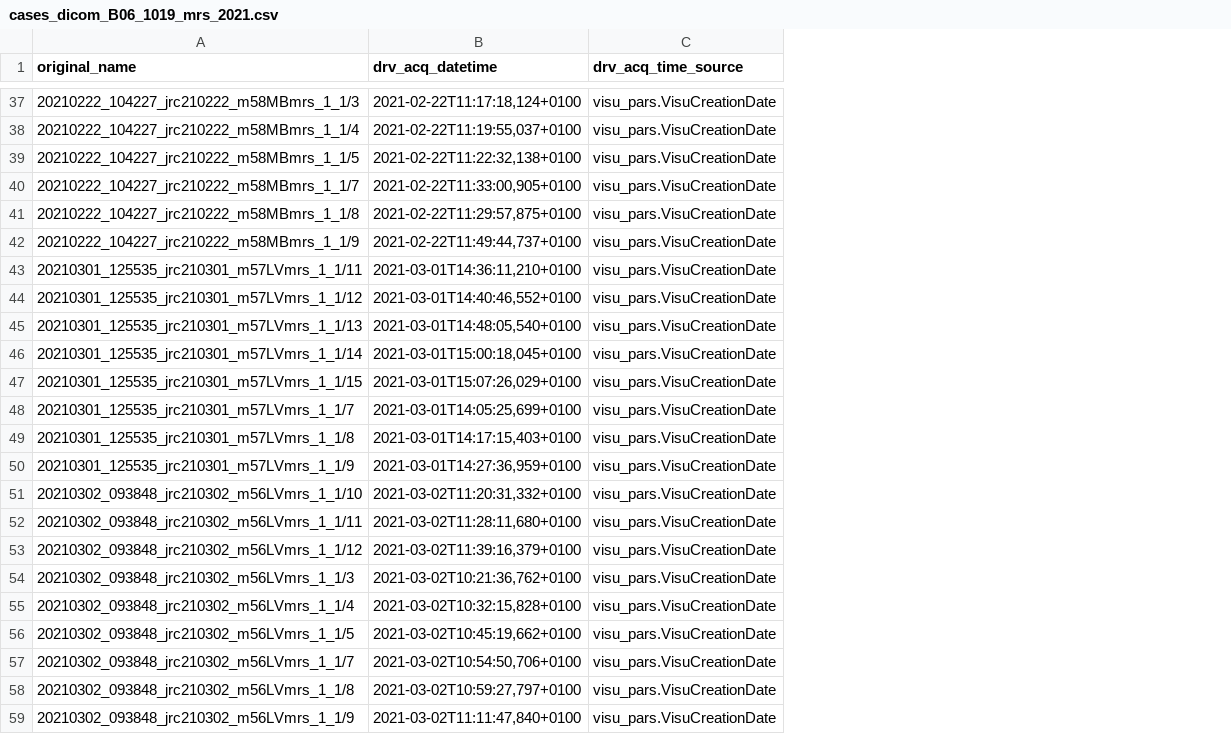
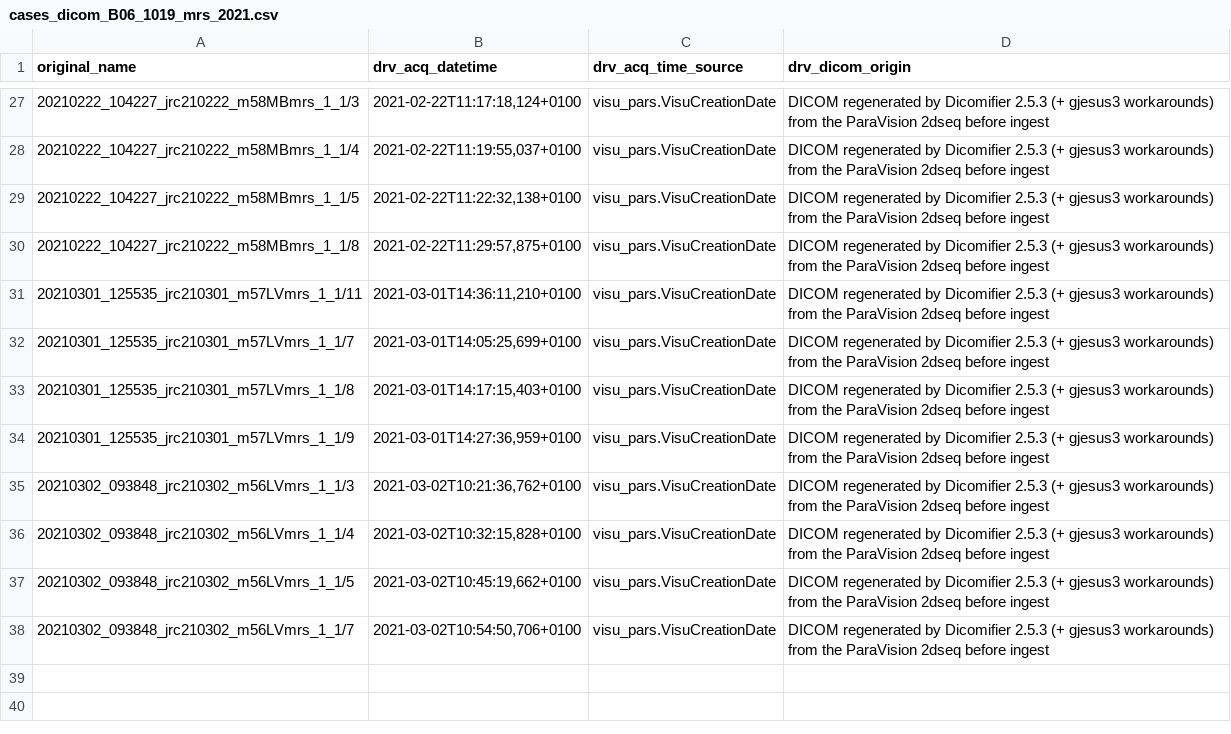
Before and after one commit to Rtasseff/gjesus3-pilot, a CSV file: tools/configs/drives_2026-09/dicom/cases_dicom_B06_1019_mrs_2021.csv, drawn as a sheet; only a part is shown, gaps mark what is left out; removed rows and columns are numbered as before the commit, all else as after; the diff covers the shown part only; the diff names each change by its address in the sheet, - before the commit and + after, or states it on an @@ line.

```diff
--- a/tools/configs/drives_2026-09/dicom/cases_dicom_B06_1019_mrs_2021.csv
+++ b/tools/configs/drives_2026-09/dicom/cases_dicom_B06_1019_mrs_2021.csv
+column D (drv_dicom_origin), rows 27-38: all DICOM regenerated by Dicomifier 2.5.3 (+ gjesus3 workarounds) from the ParaVision 2dseq before ingest
-row 40: 20210222_104227_jrc210222_m58MBmrs_1_1/7 | 2021-02-22T11:33:00,905+0100 | visu_pars.VisuCreationDate
-row 42: 20210222_104227_jrc210222_m58MBmrs_1_1/9 | 2021-02-22T11:49:44,737+0100 | visu_pars.VisuCreationDate
-row 44: 20210301_125535_jrc210301_m57LVmrs_1_1/12 | 2021-03-01T14:40:46,552+0100 | visu_pars.VisuCreationDate
-row 45: 20210301_125535_jrc210301_m57LVmrs_1_1/13 | 2021-03-01T14:48:05,540+0100 | visu_pars.VisuCreationDate
-row 46: 20210301_125535_jrc210301_m57LVmrs_1_1/14 | 2021-03-01T15:00:18,045+0100 | visu_pars.VisuCreationDate
-row 47: 20210301_125535_jrc210301_m57LVmrs_1_1/15 | 2021-03-01T15:07:26,029+0100 | visu_pars.VisuCreationDate
-row 51: 20210302_093848_jrc210302_m56LVmrs_1_1/10 | 2021-03-02T11:20:31,332+0100 | visu_pars.VisuCreationDate
-row 52: 20210302_093848_jrc210302_m56LVmrs_1_1/11 | 2021-03-02T11:28:11,680+0100 | visu_pars.VisuCreationDate
-row 53: 20210302_093848_jrc210302_m56LVmrs_1_1/12 | 2021-03-02T11:39:16,379+0100 | visu_pars.VisuCreationDate
-row 58: 20210302_093848_jrc210302_m56LVmrs_1_1/8 | 2021-03-02T10:59:27,797+0100 | visu_pars.VisuCreationDate
-row 59: 20210302_093848_jrc210302_m56LVmrs_1_1/9 | 2021-03-02T11:11:47,840+0100 | visu_pars.VisuCreationDate
```
Also changed, not shown: 10 removed rows elsewhere in this file, tools/configs/drives_2026-09/dicom/excluded_dicom_B06_1019_mrs_2021.csv, 6 other files.
